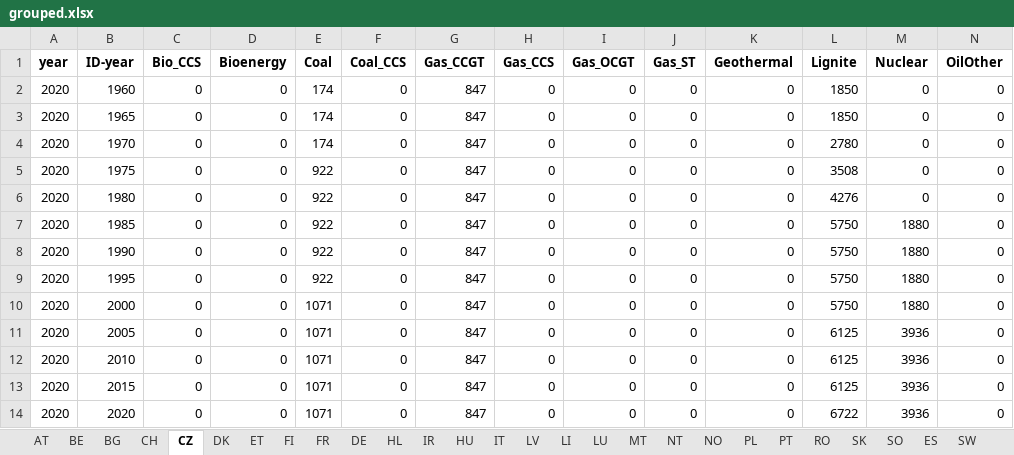
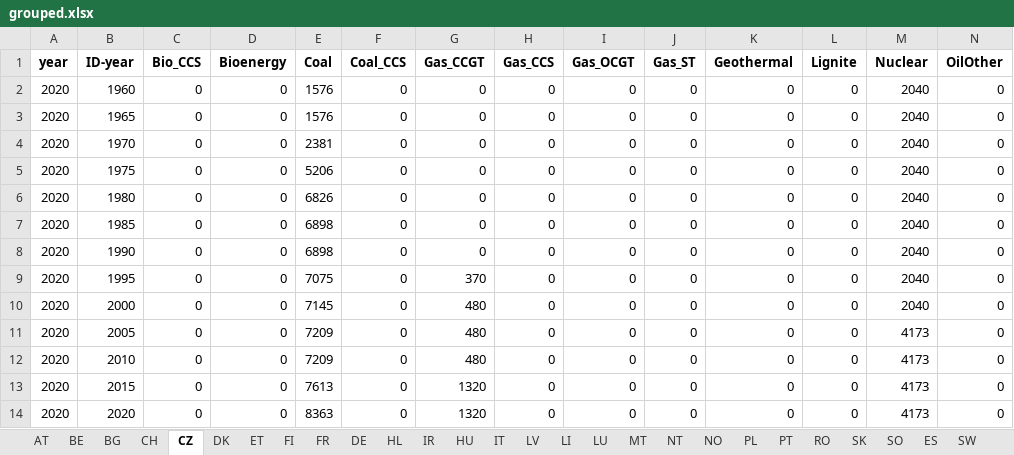
Before and after one commit to addroz/match_and_merge, an Excel workbook: grouped.xlsx, sheet CZ, drawn as a sheet; values as stored, in another font and other column widths than the file's, no borders; the diff names each change by its address in the sheet, - before the commit and + after, or states it on an @@ line.

```diff
--- a/grouped.xlsx (sheet CZ)
+++ b/grouped.xlsx (sheet CZ)
-E2:E3 (Coal): 174
+E2:E3 (Coal): 1576
-G2:G8 (Gas_CCGT): 847
+G2:G8 (Gas_CCGT): 0
-L2:L3 (Lignite): 1850
+L2:L3 (Lignite): 0
-M2:M6 (Nuclear): 0
+M2:M6 (Nuclear): 2040
-E4 (Coal): 174
+E4 (Coal): 2381
-L4 (Lignite): 2780
+L4 (Lignite): 0
-E5 (Coal): 922
+E5 (Coal): 5206
-L5 (Lignite): 3508
+L5 (Lignite): 0
-E6 (Coal): 922
+E6 (Coal): 6826
-L6 (Lignite): 4276
+L6 (Lignite): 0
-E7:E8 (Coal): 922
+E7:E8 (Coal): 6898
-L7:L10 (Lignite): 5750
+L7:L10 (Lignite): 0
-M7:M10 (Nuclear): 1880
+M7:M10 (Nuclear): 2040
-E9 (Coal): 922
+E9 (Coal): 7075
-G9 (Gas_CCGT): 847
+G9 (Gas_CCGT): 370
-E10 (Coal): 1071
+E10 (Coal): 7145
-G10:G12 (Gas_CCGT): 847
+G10:G12 (Gas_CCGT): 480
-E11:E12 (Coal): 1071
+E11:E12 (Coal): 7209
-L11:L13 (Lignite): 6125
+L11:L13 (Lignite): 0
-M11:M14 (Nuclear): 3936
+M11:M14 (Nuclear): 4173
-E13 (Coal): 1071
+E13 (Coal): 7613
-G13:G14 (Gas_CCGT): 847
+G13:G14 (Gas_CCGT): 1320
-E14 (Coal): 1071
+E14 (Coal): 8363
-L14 (Lignite): 6722
+L14 (Lignite): 0
```
Also changed, not shown: sheet SW, sheet HU, sheet FI, sheet UK, sheet DE, sheet IT, 19 more sheets, 2 other files.
